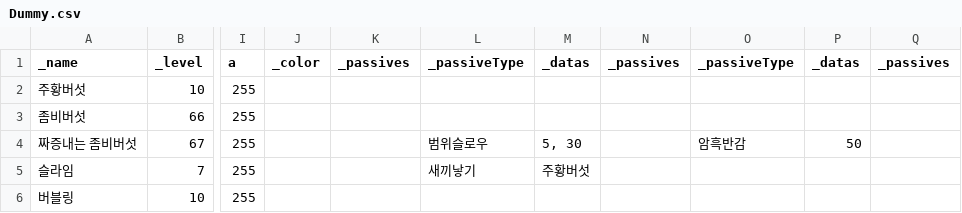
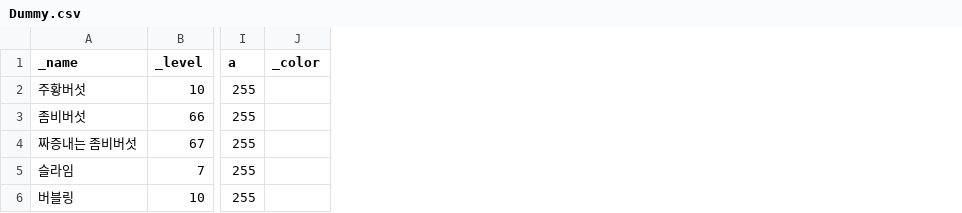
Before and after one commit to Penguin-God/Unity_BlogProject, a CSV file: Game Programming patterns/Assets/Type Object/Dummy.csv, drawn as a sheet; only a part is shown, gaps mark what is left out; the diff names each change by its address in the sheet, - before the commit and + after, or states it on an @@ line.

```diff
--- a/Game Programming patterns/Assets/Type Object/Dummy.csv
+++ b/Game Programming patterns/Assets/Type Object/Dummy.csv
-column K (_passives), empty
-column L (_passiveType), rows 4-5: 범위슬로우 | 새끼낳기
-column M (_datas), rows 4-5: 5, 30 | 주황버섯
-column N (_passives), empty
-column O (_passiveType), row 4: 암흑반감
-column P (_datas), row 4: 50
-column Q (_passives), empty
```
Also changed, not shown: Game Programming patterns/Assets/Type Object/MonsterTypeData.csv, 6 other files.
